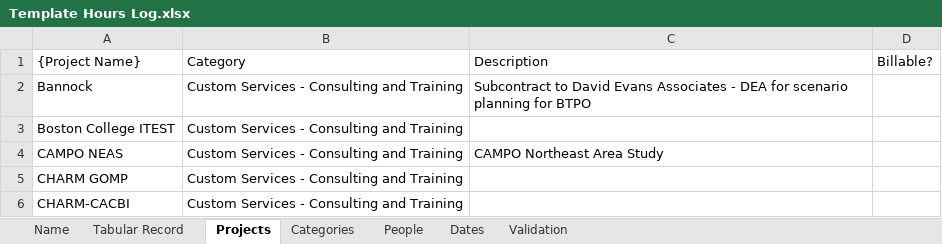
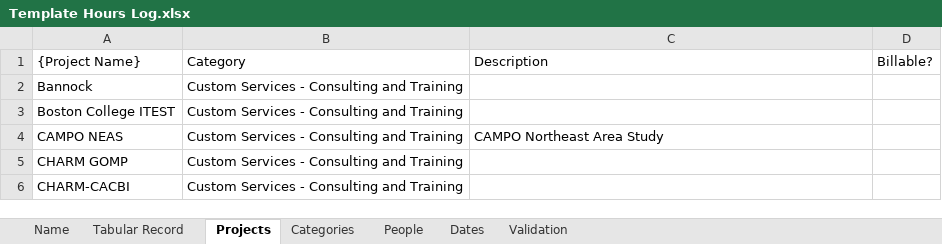
Before and after one commit to erictwalker18/MyFirstPHPPage, an Excel workbook: Templates/Template Hours Log.xlsx, sheet Projects, drawn as a sheet; only a part is shown; values as stored, in another font and other column widths than the file's, no borders; the diff names each change by its address in the sheet, - before the commit and + after, or states it on an @@ line.

```diff
--- a/Templates/Template Hours Log.xlsx (sheet Projects)
+++ b/Templates/Template Hours Log.xlsx (sheet Projects)
-C2: Subcontract to David Evans Associates - DEA for scenario planning for BTPO
+C2: (empty)
```
